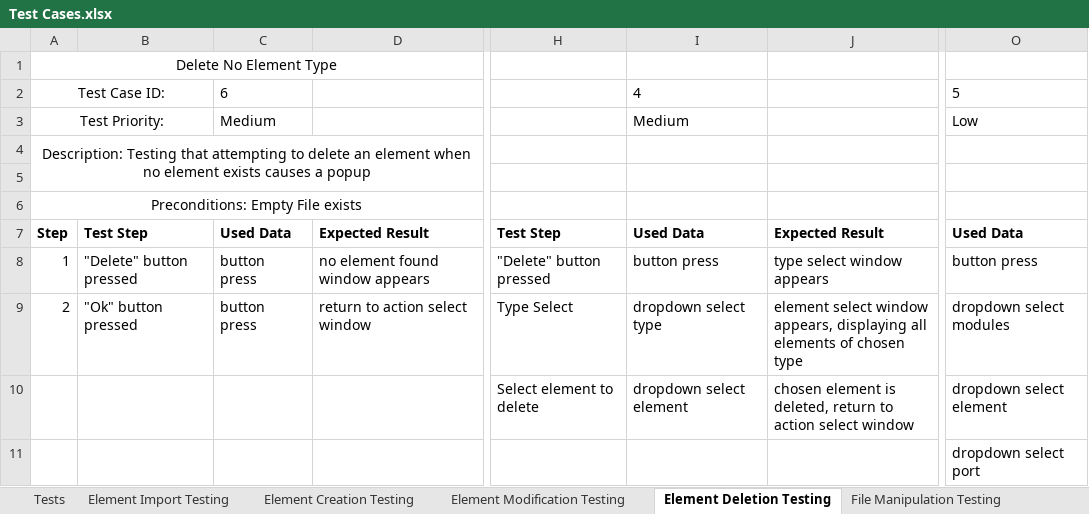
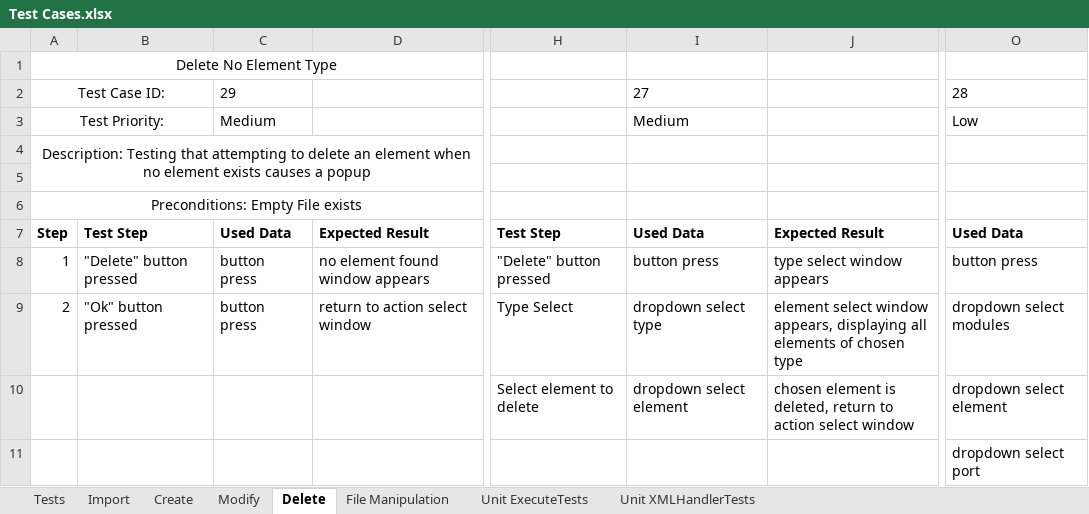
Before and after one commit to CorbinFerguson/ThesisBuildTool, an Excel workbook: Test Cases.xlsx, sheet Delete, drawn as a sheet; only a part is shown, gaps mark what is left out; values as stored, in another font and other column widths than the file's, no borders; the diff names each change by its address in the sheet, - before the commit and + after, or states it on an @@ line.

```diff
--- a/Test Cases.xlsx (sheet Delete)
+++ b/Test Cases.xlsx (sheet Delete)
-sheet tab: Element Import Testing
+sheet tab: Import
-sheet tab: Element Creation Testing
+sheet tab: Create
-sheet tab: Element Modification Testing
+sheet tab: Modify
-sheet tab: Element Deletion Testing
+sheet tab: Delete
-sheet tab: File Manipulation Testing
+sheet tab: File Manipulation
-C2: 6
+C2: 29
-I2: 4
+I2: 27
-O2: 5
+O2: 28
```
Also changed, not shown: sheet Tests, sheet Unit ExecuteTests, sheet Unit XMLHandlerTests, sheet Create, formulas that keep their value, hidden cells, charts or pictures, 1 other file.
